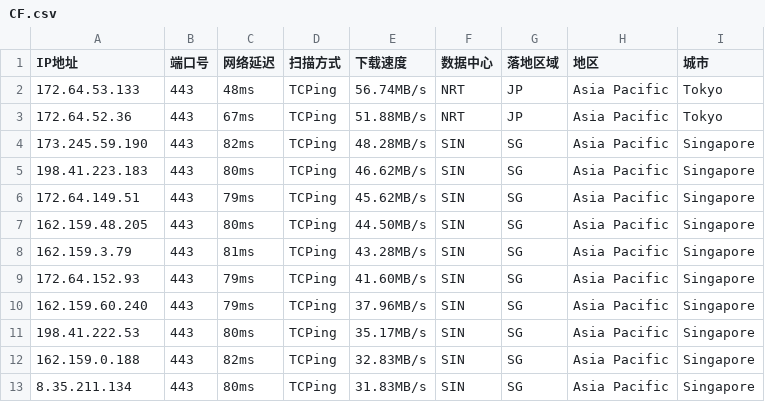
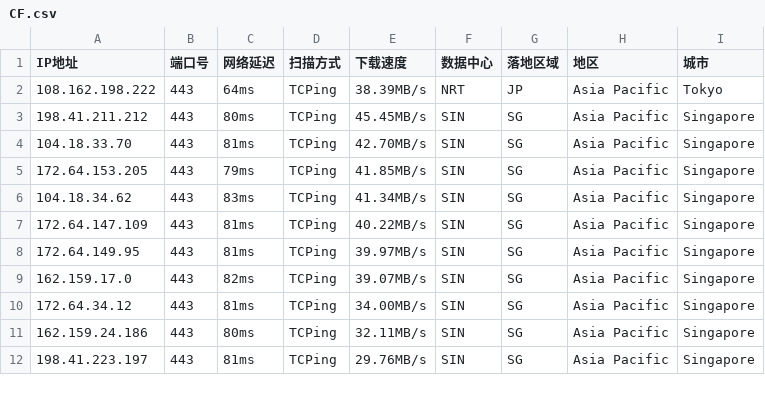
Before and after one commit to aihddelyy/Cloudflare_ips, a CSV file: CF.csv, drawn as a sheet; only a part is shown; the diff covers the shown part only.

```diff
--- a/CF.csv
+++ b/CF.csv
@@ -1,13 +1,12 @@
 IP地址,端口号,网络延迟,扫描方式,下载速度,数据中心,落地区域,地区,城市
-172.64.53.133,443,48ms,TCPing,56.74MB/s,NRT,JP,Asia Pacific,Tokyo
-172.64.52.36,443,67ms,TCPing,51.88MB/s,NRT,JP,Asia Pacific,Tokyo
-173.245.59.190,443,82ms,TCPing,48.28MB/s,SIN,SG,Asia Pacific,Singapore
-198.41.223.183,443,80ms,TCPing,46.62MB/s,SIN,SG,Asia Pacific,Singapore
-172.64.149.51,443,79ms,TCPing,45.62MB/s,SIN,SG,Asia Pacific,Singapore
-162.159.48.205,443,80ms,TCPing,44.50MB/s,SIN,SG,Asia Pacific,Singapore
-162.159.3.79,443,81ms,TCPing,43.28MB/s,SIN,SG,Asia Pacific,Singapore
-172.64.152.93,443,79ms,TCPing,41.60MB/s,SIN,SG,Asia Pacific,Singapore
-162.159.60.240,443,79ms,TCPing,37.96MB/s,SIN,SG,Asia Pacific,Singapore
-198.41.222.53,443,80ms,TCPing,35.17MB/s,SIN,SG,Asia Pacific,Singapore
-162.159.0.188,443,82ms,TCPing,32.83MB/s,SIN,SG,Asia Pacific,Singapore
-8.35.211.134,443,80ms,TCPing,31.83MB/s,SIN,SG,Asia Pacific,Singapore
+108.162.198.222,443,64ms,TCPing,38.39MB/s,NRT,JP,Asia Pacific,Tokyo
+198.41.211.212,443,80ms,TCPing,45.45MB/s,SIN,SG,Asia Pacific,Singapore
+104.18.33.70,443,81ms,TCPing,42.70MB/s,SIN,SG,Asia Pacific,Singapore
+172.64.153.205,443,79ms,TCPing,41.85MB/s,SIN,SG,Asia Pacific,Singapore
+104.18.34.62,443,83ms,TCPing,41.34MB/s,SIN,SG,Asia Pacific,Singapore
+172.64.147.109,443,81ms,TCPing,40.22MB/s,SIN,SG,Asia Pacific,Singapore
+172.64.149.95,443,81ms,TCPing,39.97MB/s,SIN,SG,Asia Pacific,Singapore
+162.159.17.0,443,82ms,TCPing,39.07MB/s,SIN,SG,Asia Pacific,Singapore
+172.64.34.12,443,81ms,TCPing,34.00MB/s,SIN,SG,Asia Pacific,Singapore
+162.159.24.186,443,80ms,TCPing,32.11MB/s,SIN,SG,Asia Pacific,Singapore
+198.41.223.197,443,81ms,TCPing,29.76MB/s,SIN,SG,Asia Pacific,Singapore
```
Also changed, not shown: 66 edited cells elsewhere in this file, HK.csv, KR.csv, 10 other files.
